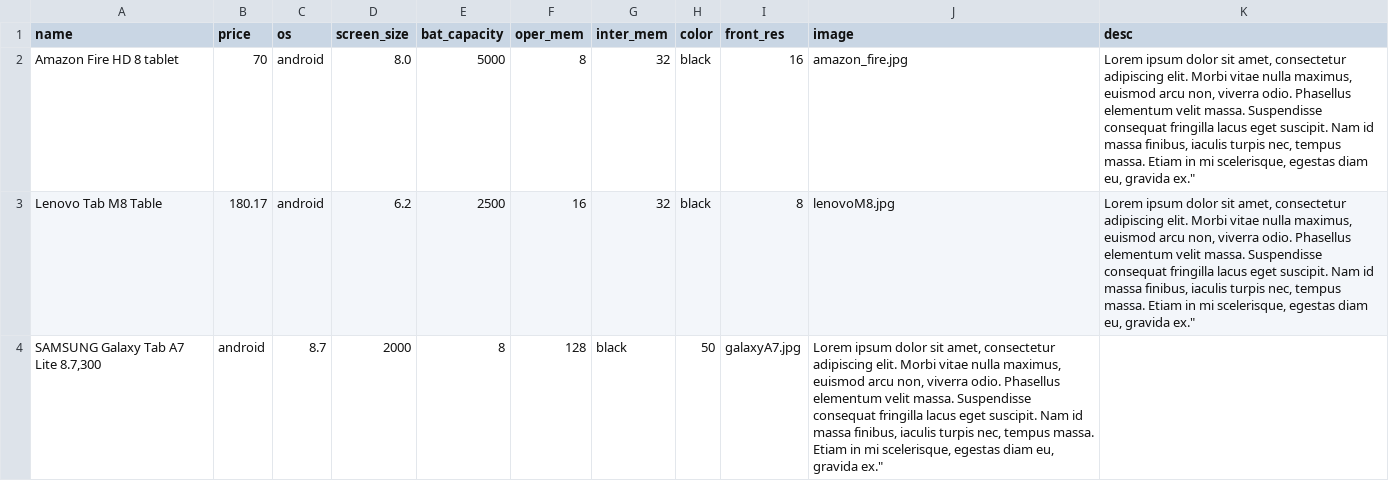
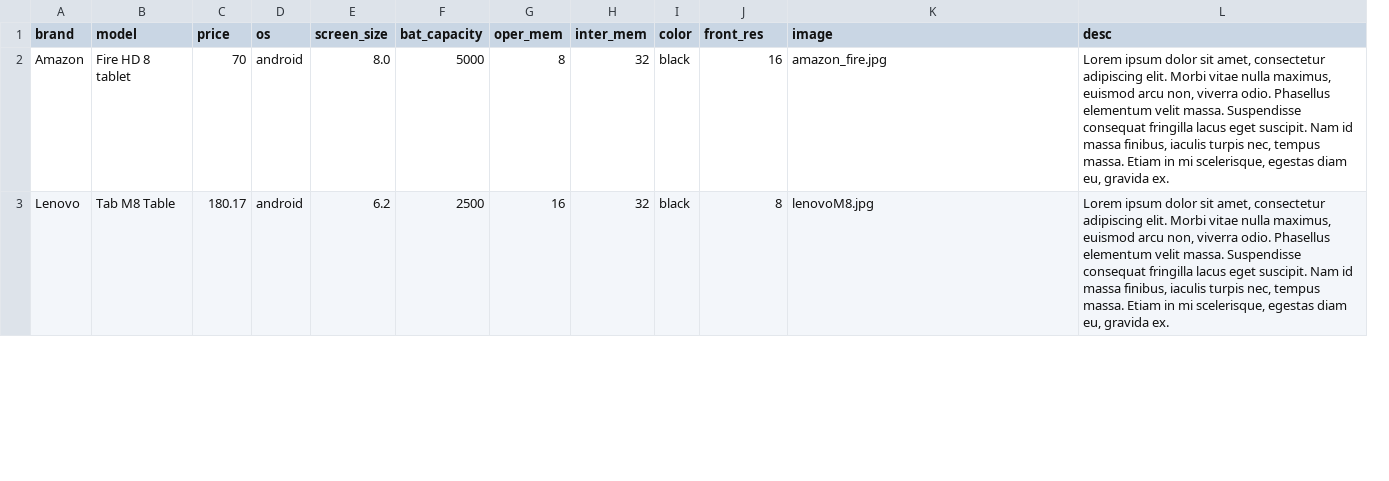
Before and after one commit to TomasTisovsky/WTECH-Babinsky-Tisovsky, a CSV file: mobiletech/public/resources/tablety_data.csv, drawn as a sheet; only a part is shown; removed rows and columns are numbered as before the commit, all else as after; the diff covers the shown part only; the diff names each change by its address in the sheet, - before the commit and + after, or states it on an @@ line.

Commit message:
tablety

```diff
--- a/mobiletech/public/resources/tablety_data.csv
+++ b/mobiletech/public/resources/tablety_data.csv
-column A (name), rows 2-3: Amazon Fire HD 8 tablet | Lenovo Tab M8 Table
+column A (brand), rows 2-3: Amazon | Lenovo
+column B (model), rows 2-3: Fire HD 8 tablet | Tab M8 Table
-L2:L3 (desc): …eu, gravida ex."
+L2:L3 (desc): …eu, gravida ex.
-row 4: SAMSUNG Galaxy Tab A7 Lite 8.7,300 | android | 8.7 | 2000 | 8 | 128 | black | 50 | galaxyA7.jpg | Lorem ipsum dolor sit amet, consectetur adipiscing elit. Morbi vitae nulla maximus, euismod arcu non, viverra odio. Phasellus elementum velit massa. Suspendisse consequat fringilla lacus eget suscipit. Nam id massa finibus, iaculis turpis nec, tempus massa. Etiam in mi scelerisque, egestas diam eu, gravida ex."
```
Also changed, not shown: 2 added rows and 1 removed row elsewhere in this file, 7 other files.
